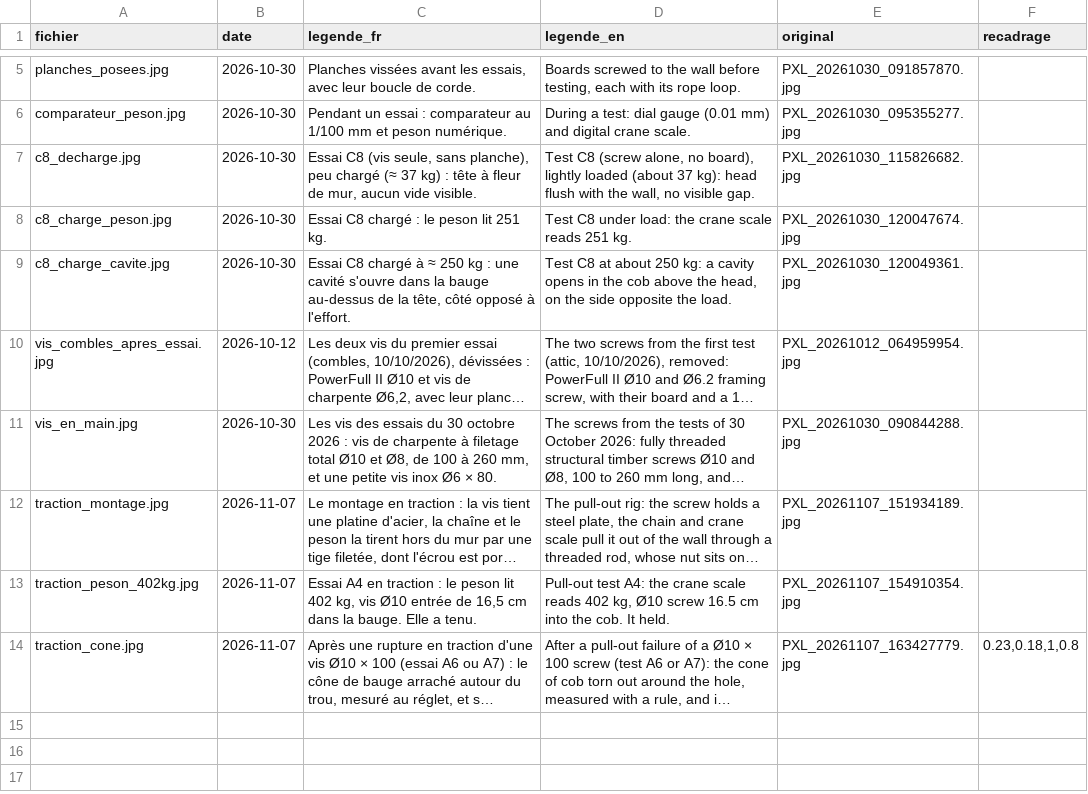
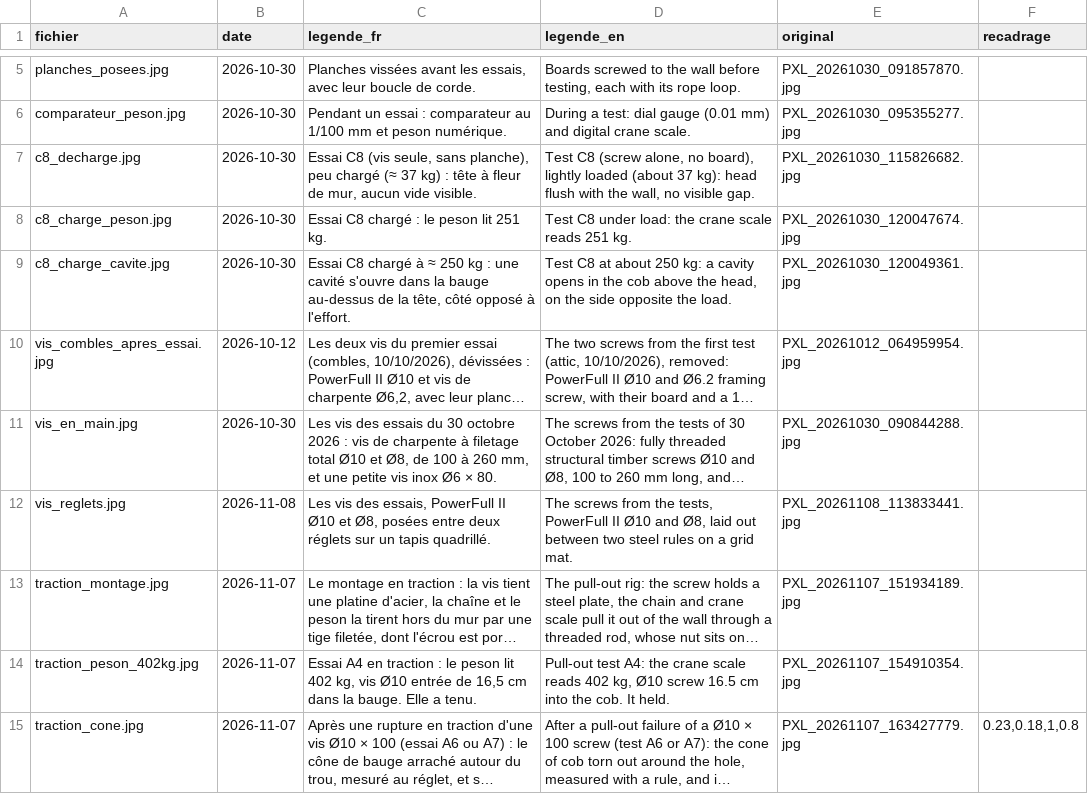
Before and after one commit to Remi-C/renovation-terre-crue, a CSV file: vis-dans-la-bauge/photos/legendes.csv, drawn as a sheet; only a part is shown, gaps mark what is left out; long unchanged cells end in …; the diff names each change by its address in the sheet, - before the commit and + after, or states it on an @@ line.

```diff
--- a/vis-dans-la-bauge/photos/legendes.csv
+++ b/vis-dans-la-bauge/photos/legendes.csv
+row 12: vis_reglets.jpg | 2026-11-08 | Les vis des essais, PowerFull II Ø10 et Ø8, posées entre deux réglets sur un tapis quadrillé. | The screws from the tests, PowerFull II Ø10 and Ø8, laid out between two steel rules on a grid mat. | PXL_20261108_113833441.jpg
```
Also changed, not shown: 29 other files.
